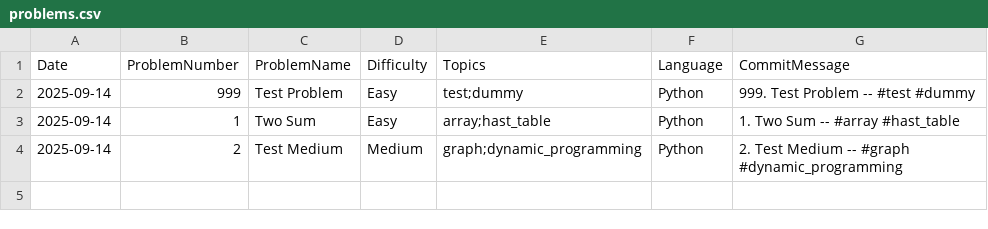
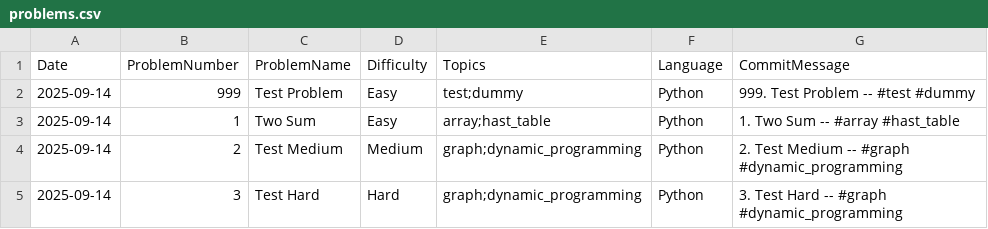
Before and after one commit to ddl29/daily-leetcode, a CSV file: problems.csv, drawn as a sheet; the diff names each change by its address in the sheet, - before the commit and + after, or states it on an @@ line.

```diff
--- a/problems.csv
+++ b/problems.csv
+row 5: 2025-09-14 | 3 | Test Hard | Hard | graph;dynamic_programming | Python | 3. Test Hard -- #graph #dynamic_programming
```
Also changed, not shown: 3 other files.
